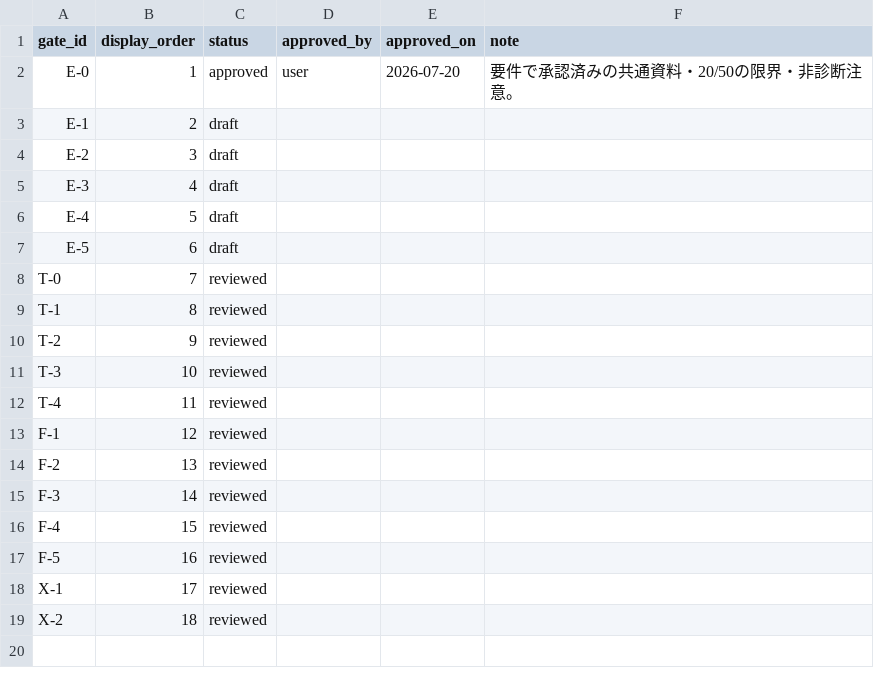
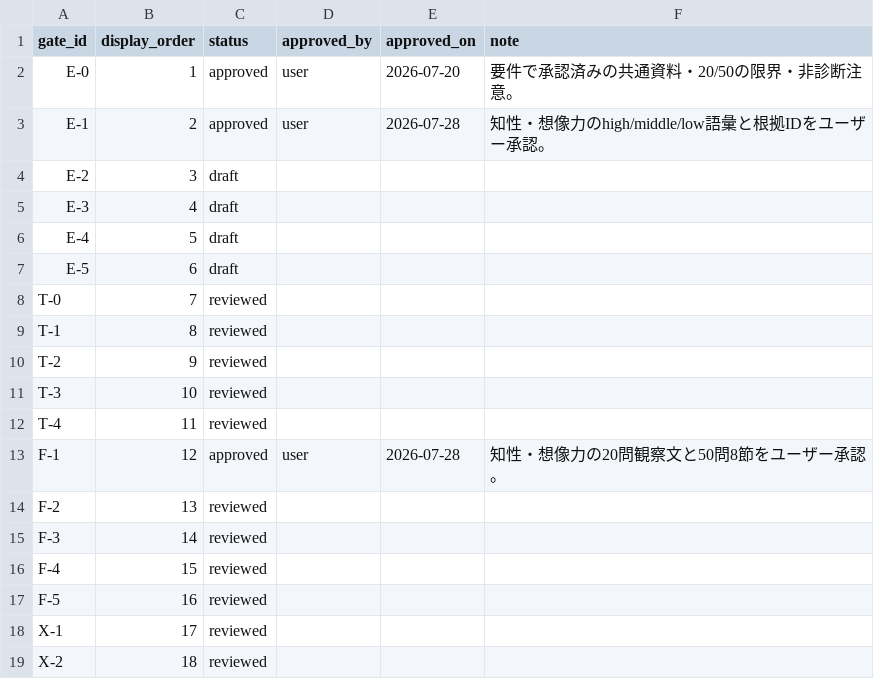
Before and after one commit to gerupon-lgtm/big-five, a CSV file: content/source/approvals/result-content-approvals.csv, drawn as a sheet.

Commit message:
docs: approve Q-006 intellect content gates

```diff
--- a/content/source/approvals/result-content-approvals.csv
+++ b/content/source/approvals/result-content-approvals.csv
@@ -2,3 +2,3 @@ gate_id,display_order,status,approved_by,approved_on,note
 E-0,1,approved,user,2026-07-20,要件で承認済みの共通資料・20/50の限界・非診断注意。
-E-1,2,draft,,,
+E-1,2,approved,user,2026-07-28,知性・想像力のhigh/middle/low語彙と根拠IDをユーザー承認。
 E-2,3,draft,,,
@@ -12,3 +12,3 @@ T-3,10,reviewed,,,
 T-4,11,reviewed,,,
-F-1,12,reviewed,,,
+F-1,12,approved,user,2026-07-28,知性・想像力の20問観察文と50問8節をユーザー承認。
 F-2,13,reviewed,,,
```
Also changed, not shown: 6 other files.
